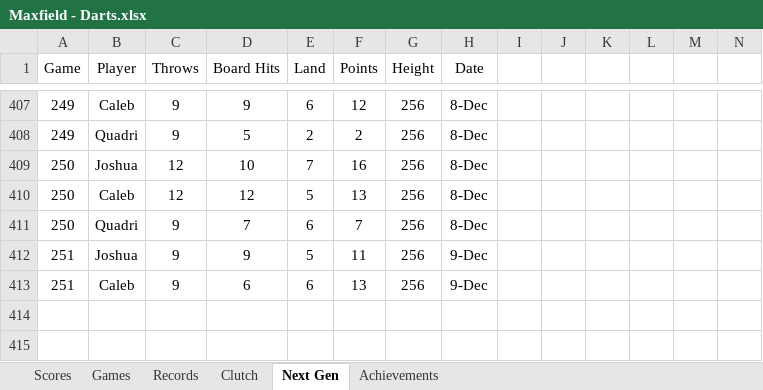
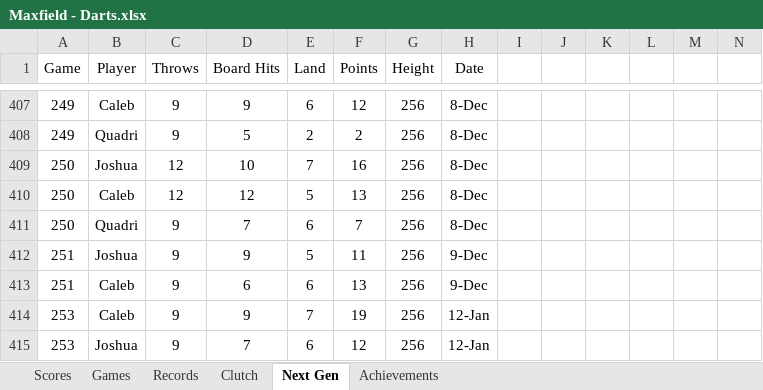
Before and after one commit to CalebSkinner1/DartsAnalysis, an Excel workbook: Maxfield - Darts.xlsx, sheet Next Gen, drawn as a sheet; only a part is shown, gaps mark what is left out; values as stored, in another font and other column widths than the file's, no borders; charts and pictures and table styles not drawn; rows hold the shown columns only; the diff names each change by its address in the sheet, - before the commit and + after, or states it on an @@ line.

```diff
--- a/Maxfield - Darts.xlsx (sheet Next Gen)
+++ b/Maxfield - Darts.xlsx (sheet Next Gen)
+row 414: 253 | Caleb | 9 | 9 | 7 | 19 | 256 | 12-Jan
+row 415: 253 | Joshua | 9 | 7 | 6 | 12 | 256 | 12-Jan
```
Also changed, not shown: sheet Scores.
